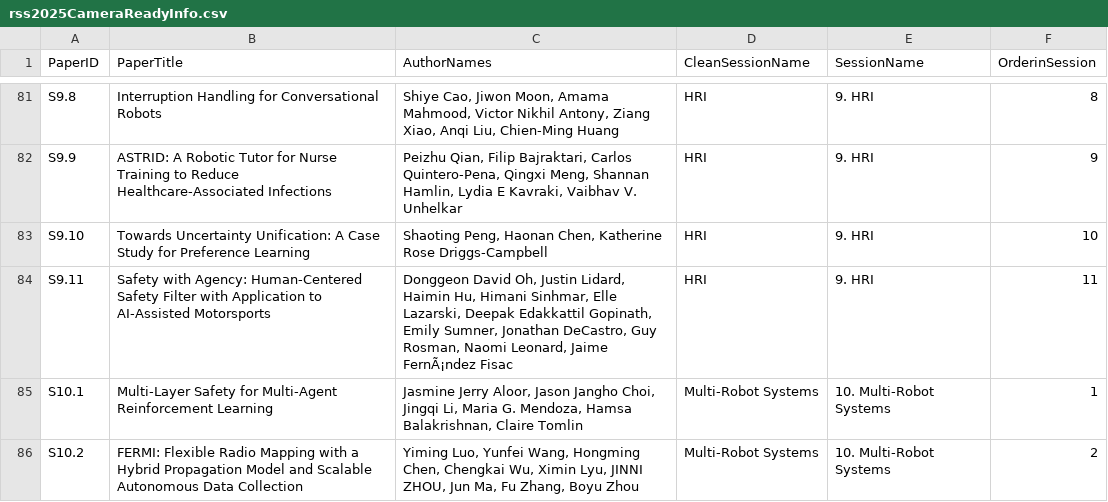
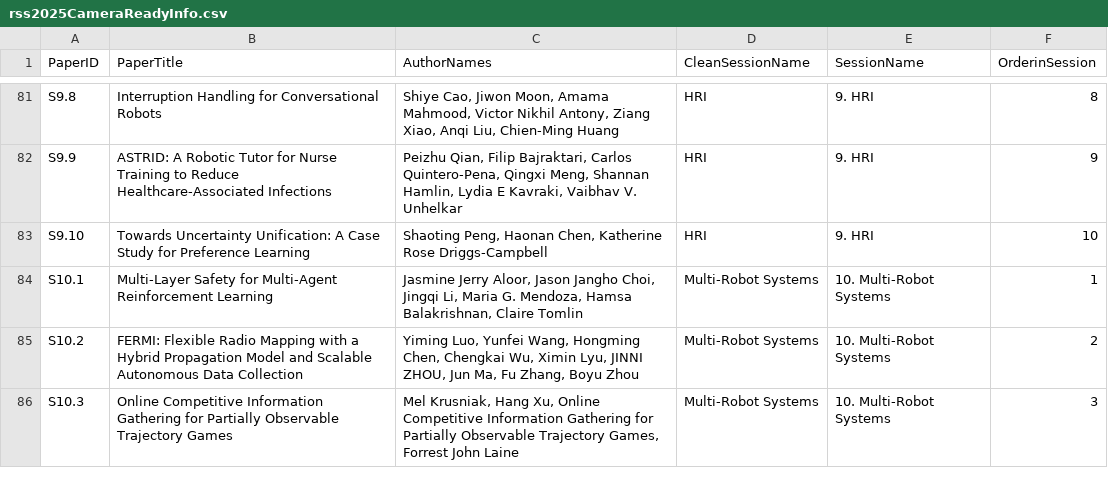
Before and after one commit to rss2025/rss2025.github.io, a CSV file: _data/rss2025CameraReadyInfo.csv, drawn as a sheet; only a part is shown, gaps mark what is left out; the shorter side is filled out with more unchanged rows.

```diff
--- a/_data/rss2025CameraReadyInfo.csv
+++ b/_data/rss2025CameraReadyInfo.csv
@@ -83,3 +83,2 @@
 "S9.10","Towards Uncertainty Unification: A Case Study for Preference Learning","Shaoting Peng, Haonan Chen, Katherine Rose Driggs-Campbell","HRI","9. HRI",10
-"S9.11","Safety with Agency: Human-Centered Safety Filter with Application to AI-Assisted Motorsports","Donggeon David Oh, Justin Lidard, Haimin Hu, Himani Sinhmar, Elle Lazarski, Deepak Edakkattil Gopinath, Emily Sumner, Jonathan DeCastro, Guy Rosman, Naomi Leonard, Jaime FernÃ¡ndez Fisac","HRI","9. HRI",11
 "S10.1","Multi-Layer Safety for Multi-Agent Reinforcement Learning","Jasmine Jerry Aloor, Jason Jangho Choi, Jingqi Li, Maria G. Mendoza, Hamsa Balakrishnan, Claire Tomlin","Multi-Robot Systems","10. Multi-Robot Systems",1
```
Also changed, not shown: 3 other files.
